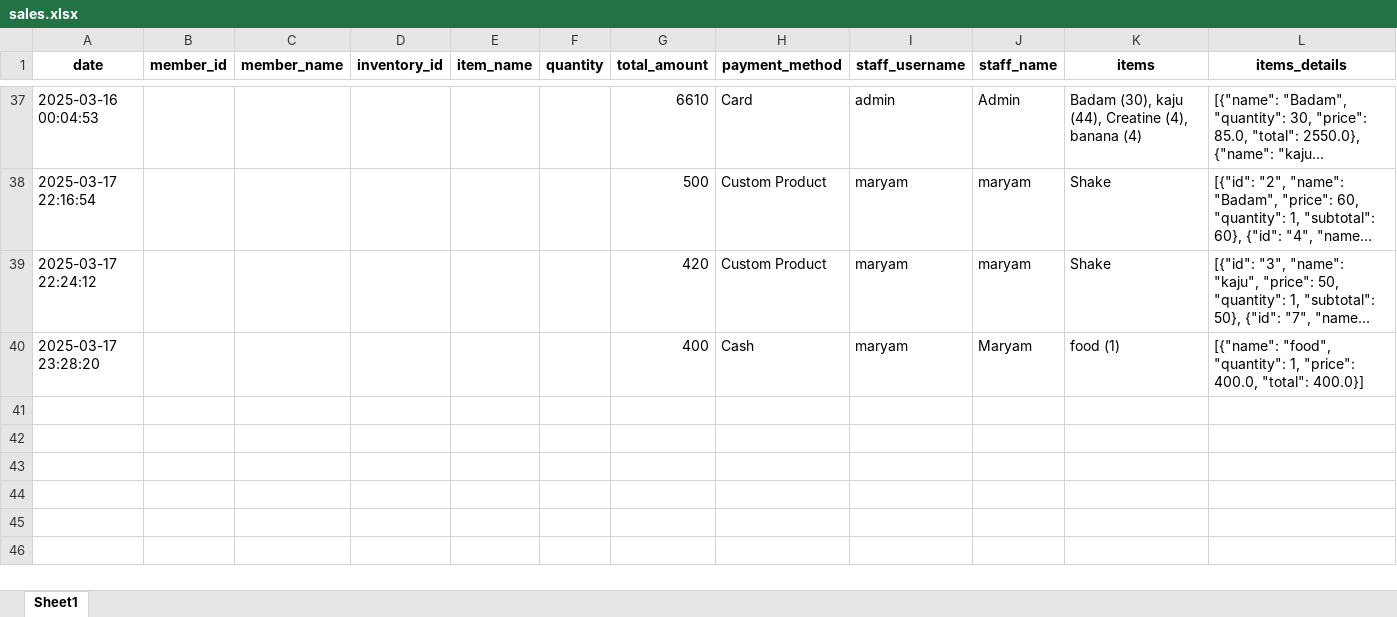
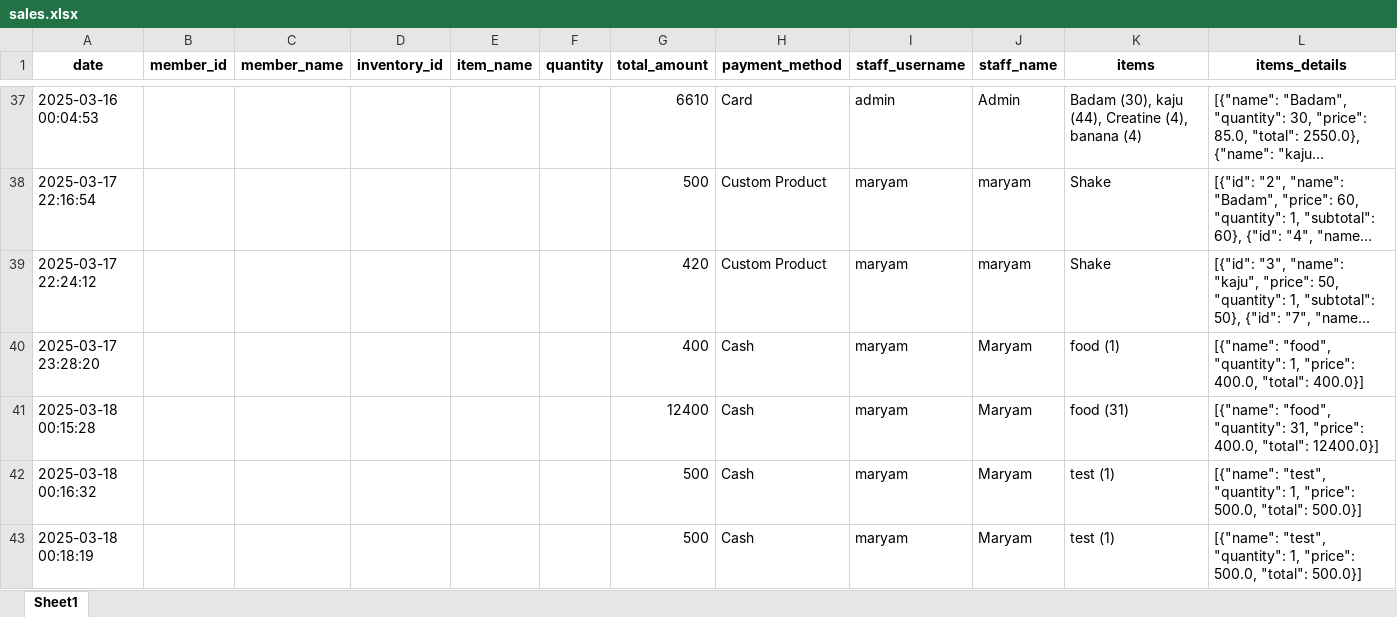
Before and after one commit to danishjavedcodes/gym_management, an Excel workbook: data/sales.xlsx, sheet Sheet1, drawn as a sheet; only a part is shown, gaps mark what is left out; long unchanged cells end in …; values as stored, in another font and other column widths than the file's, no borders; the diff names each change by its address in the sheet, - before the commit and + after, or states it on an @@ line.

Commit message:
inventory integrated

```diff
--- a/data/sales.xlsx (sheet Sheet1)
+++ b/data/sales.xlsx (sheet Sheet1)
+row 41: 2025-03-18 00:15:28 |  |  |  |  |  | 12400 | Cash | maryam | Maryam | food (31) | [{"name": "food", "quantity": 31, "price": 400.0, "total": 12400.0}]
+row 42: 2025-03-18 00:16:32 |  |  |  |  |  | 500 | Cash | maryam | Maryam | test (1) | [{"name": "test", "quantity": 1, "price": 500.0, "total": 500.0}]
+row 43: 2025-03-18 00:18:19 |  |  |  |  |  | 500 | Cash | maryam | Maryam | test (1) | [{"name": "test", "quantity": 1, "price": 500.0, "total": 500.0}]
```
Also changed, not shown: data/inventory.xlsx, 2 other files.
